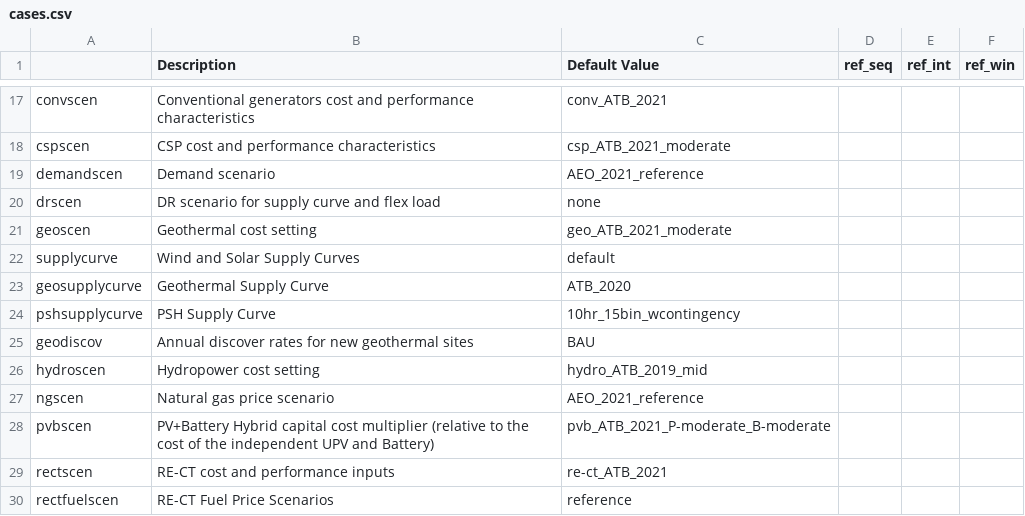
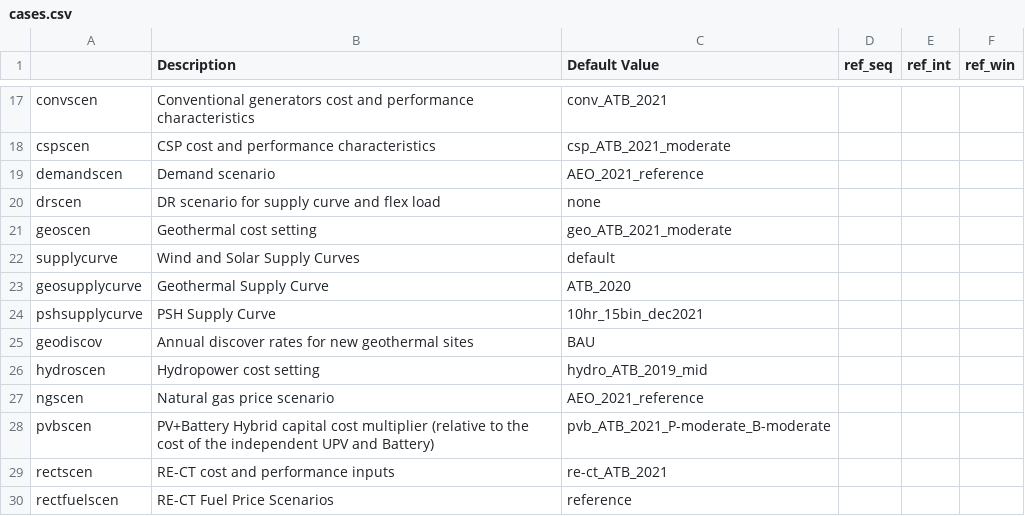
Before and after one commit to NREL/ReEDS-2.0, a CSV file: cases.csv, drawn as a sheet; only a part is shown, gaps mark what is left out.

Commit message:
Updating PSH supply curves for final data release

```diff
--- a/cases.csv
+++ b/cases.csv
@@ -23,3 +23,3 @@ supplycurve,Wind and Solar Supply Curves,default,,,
 geosupplycurve,Geothermal Supply Curve,ATB_2020,,,
-pshsupplycurve,PSH Supply Curve,10hr_15bin_wcontingency,,,
+pshsupplycurve,PSH Supply Curve,10hr_15bin_dec2021,,,
 geodiscov,Annual discover rates for new geothermal sites,BAU,,,
```
Also changed, not shown: 1 other file.
